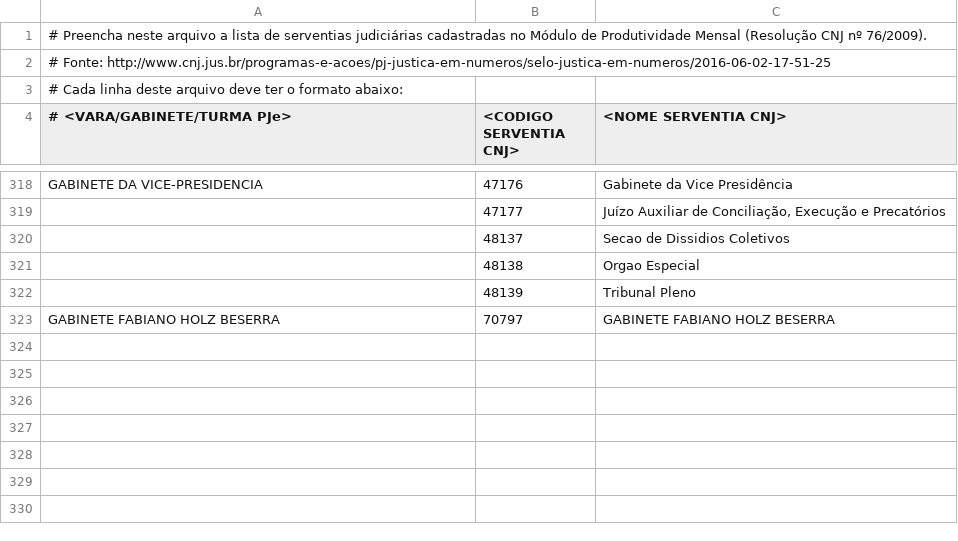
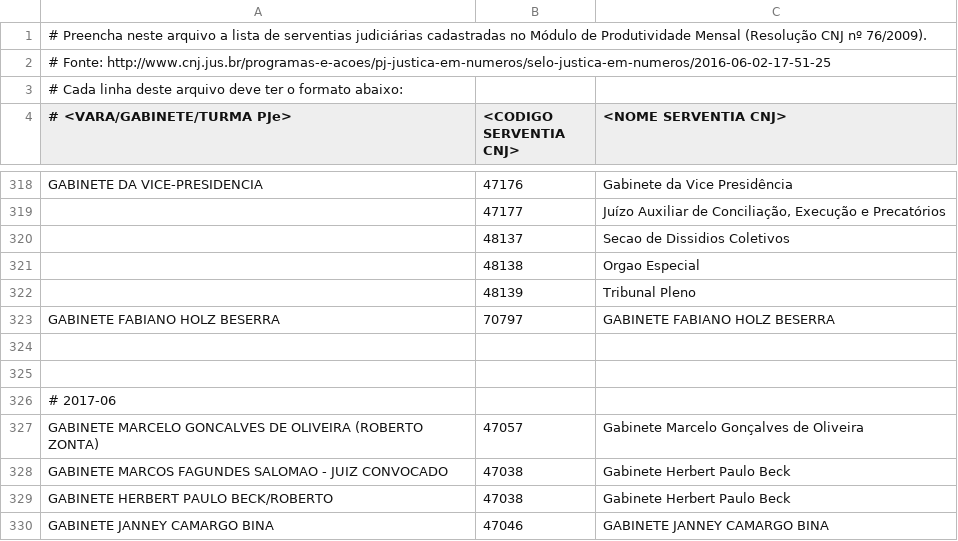
Before and after one commit to felipegiotto/justica_em_numeros_2016, a CSV file: src/main/resources/serventias_cnj/serventias_trt4.csv, drawn as a sheet; only a part is shown, gaps mark what is left out; the diff names each change by its address in the sheet, - before the commit and + after, or states it on an @@ line.

```diff
--- a/src/main/resources/serventias_cnj/serventias_trt4.csv
+++ b/src/main/resources/serventias_cnj/serventias_trt4.csv
+row 324: (empty)
+row 325: (empty)
+row 326: # 2017-06
+row 327: GABINETE MARCELO GONCALVES DE OLIVEIRA (ROBERTO ZONTA) | 47057 | Gabinete Marcelo Gonçalves de Oliveira
+row 328: GABINETE MARCOS FAGUNDES SALOMAO - JUIZ CONVOCADO | 47038 | Gabinete Herbert Paulo Beck
+row 329: GABINETE HERBERT PAULO BECK/ROBERTO | 47038 | Gabinete Herbert Paulo Beck
+row 330: GABINETE JANNEY CAMARGO BINA | 47046 | GABINETE JANNEY CAMARGO BINA
```
Also changed, not shown: 7 other files.
